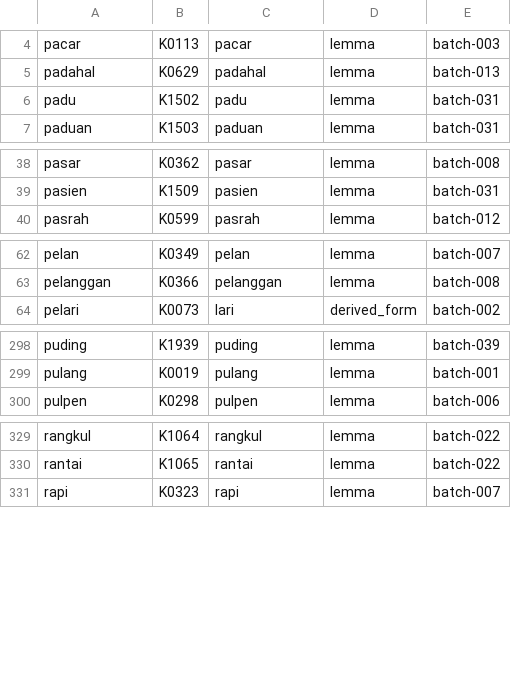
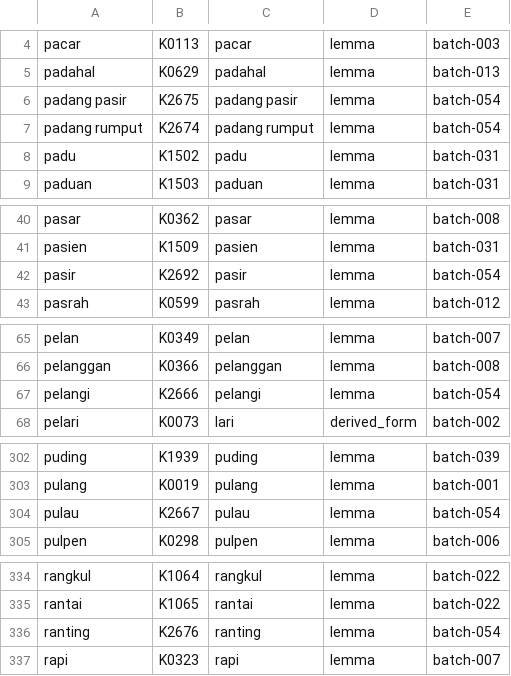
Before and after one commit to semoliginon-ops/Lexara-Chatbot, a TSV file: data/kamus/index/p-r.tsv, drawn as a sheet; only a part is shown, gaps mark what is left out; the diff covers the shown part only; the diff names each change by its address in the sheet, - before the commit and + after, or states it on an @@ line.

Commit message:
Update p-r token index for batch 054

```diff
--- a/data/kamus/index/p-r.tsv
+++ b/data/kamus/index/p-r.tsv
+row 6: padang pasir | K2675 | padang pasir | lemma | batch-054
+row 7: padang rumput | K2674 | padang rumput | lemma | batch-054
+row 42: pasir | K2692 | pasir | lemma | batch-054
+row 67: pelangi | K2666 | pelangi | lemma | batch-054
+row 304: pulau | K2667 | pulau | lemma | batch-054
+row 336: ranting | K2676 | ranting | lemma | batch-054
```
Also changed, not shown: 2 added rows elsewhere in this file.
